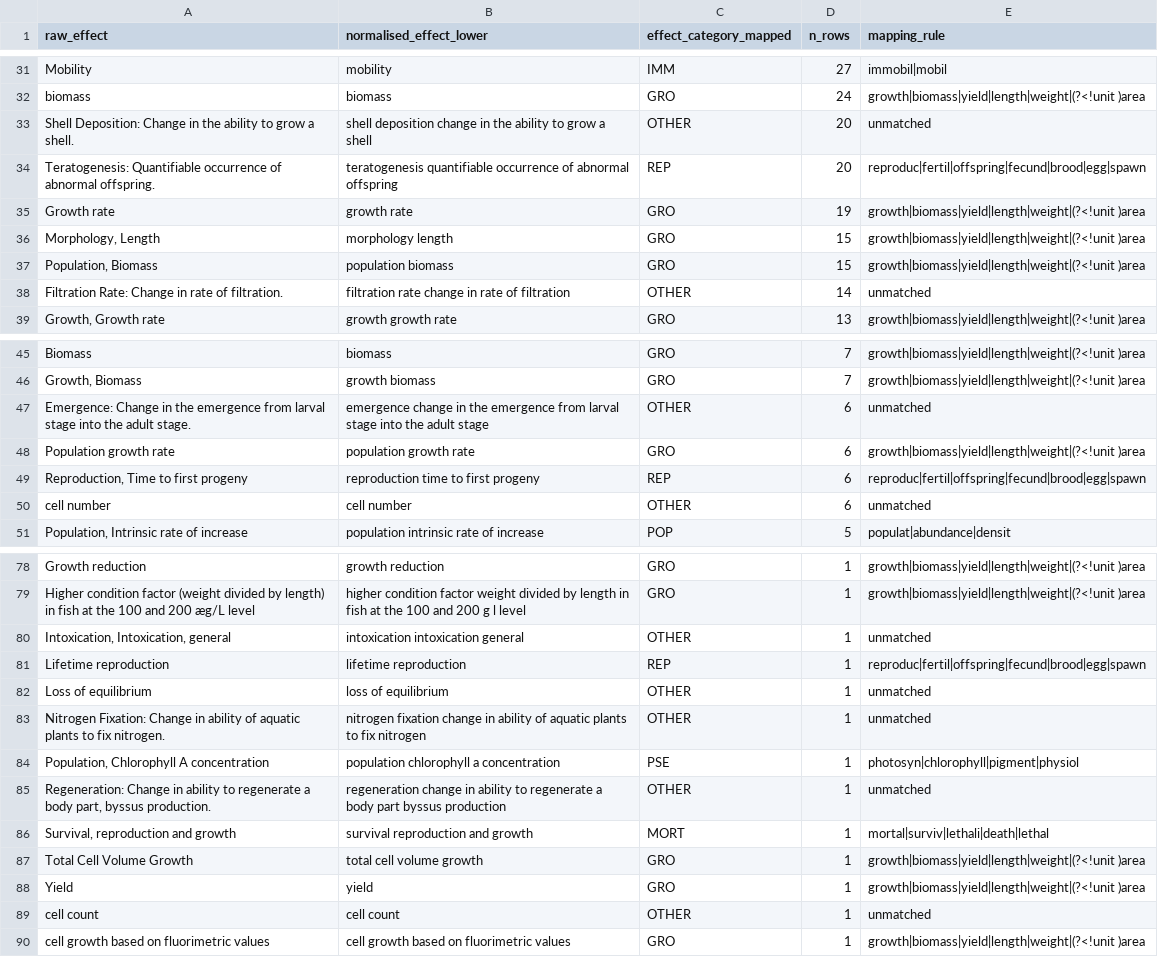
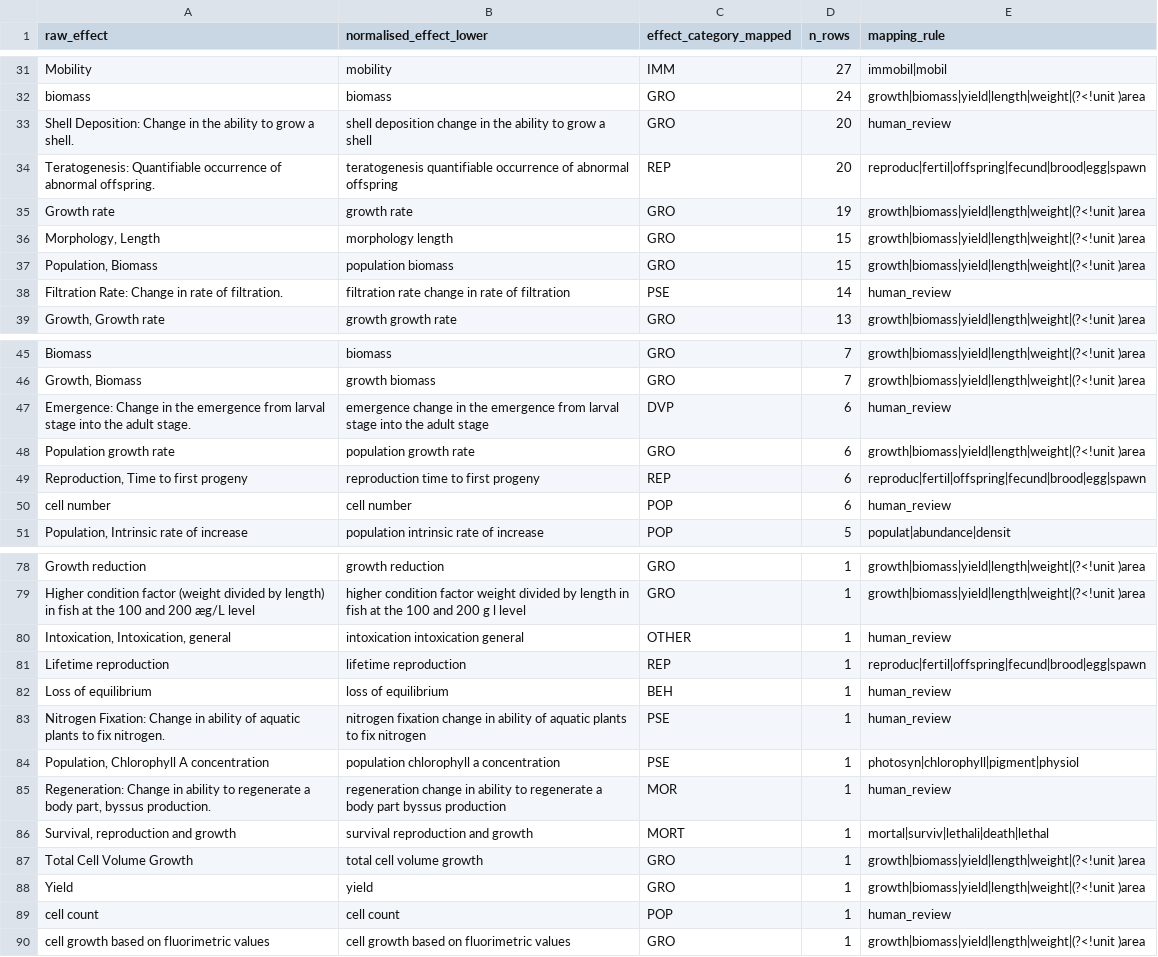
Before and after one commit to open-AIMS/ssddata, a CSV file: data-raw/alldata/envirotox_effect_category_map.csv, drawn as a sheet; only a part is shown, gaps mark what is left out; the diff covers the shown part only.

```diff
--- a/data-raw/alldata/envirotox_effect_category_map.csv
+++ b/data-raw/alldata/envirotox_effect_category_map.csv
@@ -32,3 +32,3 @@ Mobility,mobility,IMM,27,immobil|mobil
 biomass,biomass,GRO,24,growth|biomass|yield|length|weight|(?<!unit )area
-Shell Deposition: Change in the ability to grow a shell.,shell deposition change in the ability to grow a shell,OTHER,20,unmatched
+Shell Deposition: Change in the ability to grow a shell.,shell deposition change in the ability to grow a shell,GRO,20,human_review
 Teratogenesis: Quantifiable occurrence of abnormal offspring.,teratogenesis quantifiable occurrence of abnormal offspring,REP,20,reproduc|fertil|offspring|fecund|brood|egg|spawn
@@ -37,3 +37,3 @@ Growth rate,growth rate,GRO,19,growth|biomass|yield|length|weight|(?<!unit )area
 "Population, Biomass",population biomass,GRO,15,growth|biomass|yield|length|weight|(?<!unit )area
-Filtration Rate: Change in rate of filtration.,filtration rate change in rate of filtration,OTHER,14,unmatched
+Filtration Rate: Change in rate of filtration.,filtration rate change in rate of filtration,PSE,14,human_review
 "Growth, Growth rate",growth growth rate,GRO,13,growth|biomass|yield|length|weight|(?<!unit )area
@@ -46,6 +46,6 @@ Biomass,biomass,GRO,7,growth|biomass|yield|length|weight|(?<!unit )area
 "Growth, Biomass",growth biomass,GRO,7,growth|biomass|yield|length|weight|(?<!unit )area
-Emergence: Change in the emergence from larval stage into the adult stage.,emergence change in the emergence from larval stage into the adult stage,OTHER,6,unmatched
+Emergence: Change in the emergence from larval stage into the adult stage.,emergence change in the emergence from larval stage into the adult stage,DVP,6,human_review
 Population growth rate,population growth rate,GRO,6,growth|biomass|yield|length|weight|(?<!unit )area
 "Reproduction, Time to first progeny",reproduction time to first progeny,REP,6,reproduc|fertil|offspring|fecund|brood|egg|spawn
-cell number,cell number,OTHER,6,unmatched
+cell number,cell number,POP,6,human_review
 "Population, Intrinsic rate of increase",population intrinsic rate of increase,POP,5,populat|abundance|densit
@@ -79,8 +79,8 @@ Growth reduction,growth reduction,GRO,1,growth|biomass|yield|length|weight|(?<!u
 Higher condition factor (weight divided by length) in fish at the 100 and 200 æg/L level,higher condition factor weight divided by length in fish at the 100 and 200 g l level,GRO,1,growth|biomass|yield|length|weight|(?<!unit )area
-"Intoxication, Intoxication, general",intoxication intoxication general,OTHER,1,unmatched
+"Intoxication, Intoxication, general",intoxication intoxication general,OTHER,1,human_review
 Lifetime reproduction,lifetime reproduction,REP,1,reproduc|fertil|offspring|fecund|brood|egg|spawn
-Loss of equilibrium,loss of equilibrium,OTHER,1,unmatched
-Nitrogen Fixation: Change in ability of aquatic plants to fix nitrogen.,nitrogen fixation change in ability of aquatic plants to fix nitrogen,OTHER,1,unmatched
+Loss of equilibrium,loss of equilibrium,BEH,1,human_review
+Nitrogen Fixation: Change in ability of aquatic plants to fix nitrogen.,nitrogen fixation change in ability of aquatic plants to fix nitrogen,PSE,1,human_review
 "Population, Chlorophyll A concentration",population chlorophyll a concentration,PSE,1,photosyn|chlorophyll|pigment|physiol
-"Regeneration: Change in ability to regenerate a body part, byssus production.",regeneration change in ability to regenerate a body part byssus production,OTHER,1,unmatched
+"Regeneration: Change in ability to regenerate a body part, byssus production.",regeneration change in ability to regenerate a body part byssus production,MOR,1,human_review
 "Survival, reproduction and growth",survival reproduction and growth,MORT,1,mortal|surviv|lethali|death|lethal
@@ -88,3 +88,3 @@ Total Cell Volume Growth,total cell volume growth,GRO,1,growth|biomass|yield|len
 Yield,yield,GRO,1,growth|biomass|yield|length|weight|(?<!unit )area
-cell count,cell count,OTHER,1,unmatched
+cell count,cell count,POP,1,human_review
 cell growth based on fluorimetric values,cell growth based on fluorimetric values,GRO,1,growth|biomass|yield|length|weight|(?<!unit )area
```
Also changed, not shown: 6 edited cells elsewhere in this file, data-raw/alldata/stage4e-tier-displacement-groups.csv, 13 other files.
